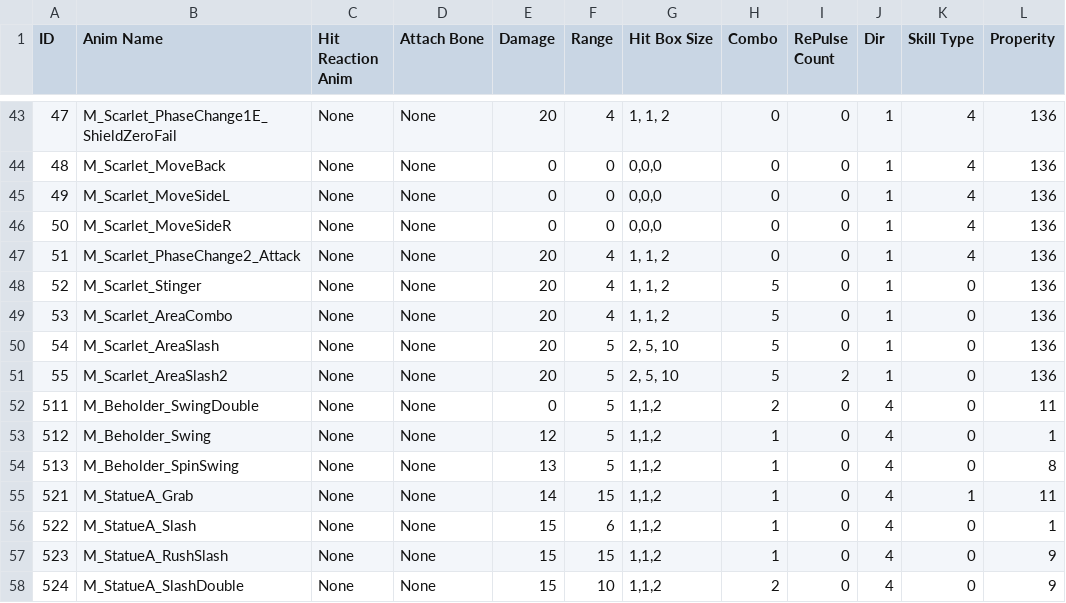
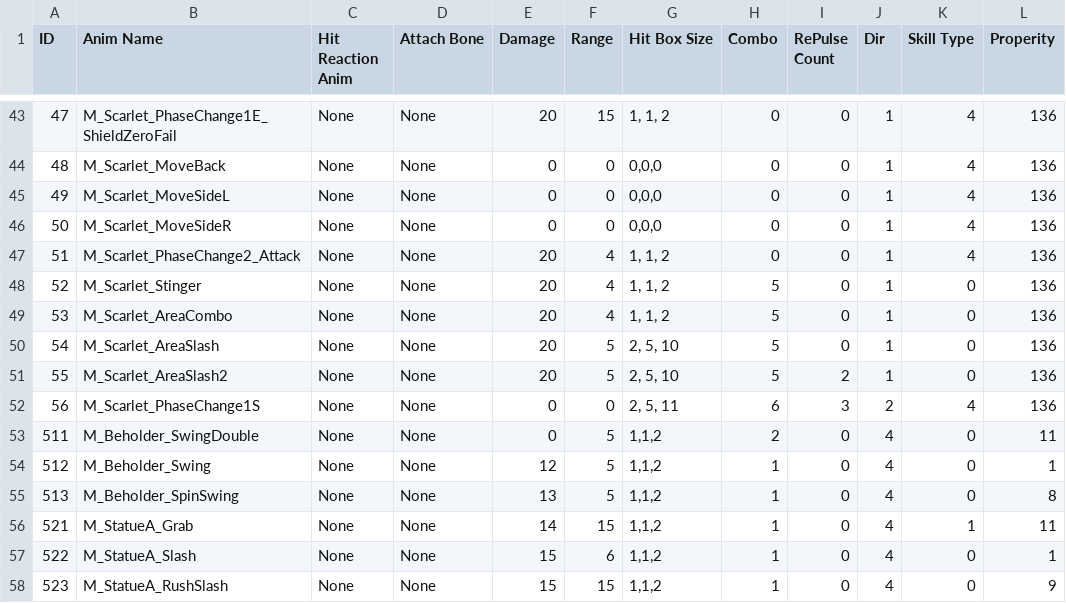
Before and after one commit to arthur12hjh/154Final_GameUnknown, a CSV file: Client/Bin/DataFiles/SkillData/SkillData.csv, drawn as a sheet; only a part is shown, gaps mark what is left out; the shorter side is filled out with more unchanged rows; the diff covers the shown part only.

```diff
--- a/Client/Bin/DataFiles/SkillData/SkillData.csv
+++ b/Client/Bin/DataFiles/SkillData/SkillData.csv
@@ -43,2 +43,2 @@ ID,Anim Name,Hit Reaction Anim,Attach Bone,Damage,Range,Hit Box Size,Combo,RePul
-47,M_Scarlet_PhaseChange1E_ShieldZeroFail,None,None,20,4,"1, 1, 2",0,0,1,4,136
+47,M_Scarlet_PhaseChange1E_ShieldZeroFail,None,None,20,15,"1, 1, 2",0,0,1,4,136
 48,M_Scarlet_MoveBack,None,None,0,0,"0,0,0",0,0,1,4,136
@@ -51,2 +51,3 @@ ID,Anim Name,Hit Reaction Anim,Attach Bone,Damage,Range,Hit Box Size,Combo,RePul
 55,M_Scarlet_AreaSlash2,None,None,20,5,"2, 5, 10",5,2,1,0,136
+56,M_Scarlet_PhaseChange1S,None,None,0,0,"2, 5, 11",6,3,2,4,136
 511,M_Beholder_SwingDouble,None,None,0,5,"1,1,2",2,0,4,0,11
```
Also changed, not shown: 27 edited cells elsewhere in this file, 22 other files.
